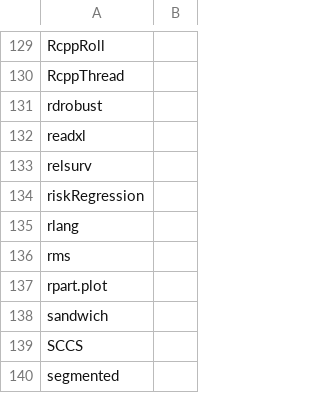
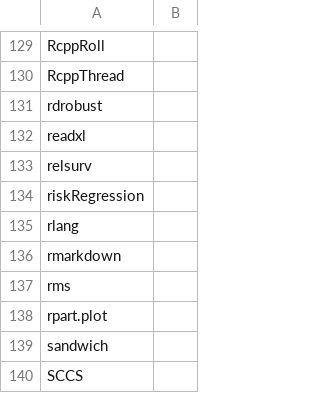
Before and after one commit to opensafely-core/r-docker, a CSV file: v2/packages.csv, drawn as a sheet; only a part is shown, gaps mark what is left out; the shorter side is filled out with more unchanged rows; the diff names each change by its address in the sheet, - before the commit and + after, or states it on an @@ line.

Commit message:
Add rmarkdown

```diff
--- a/v2/packages.csv
+++ b/v2/packages.csv
+row 136: rmarkdown
```
